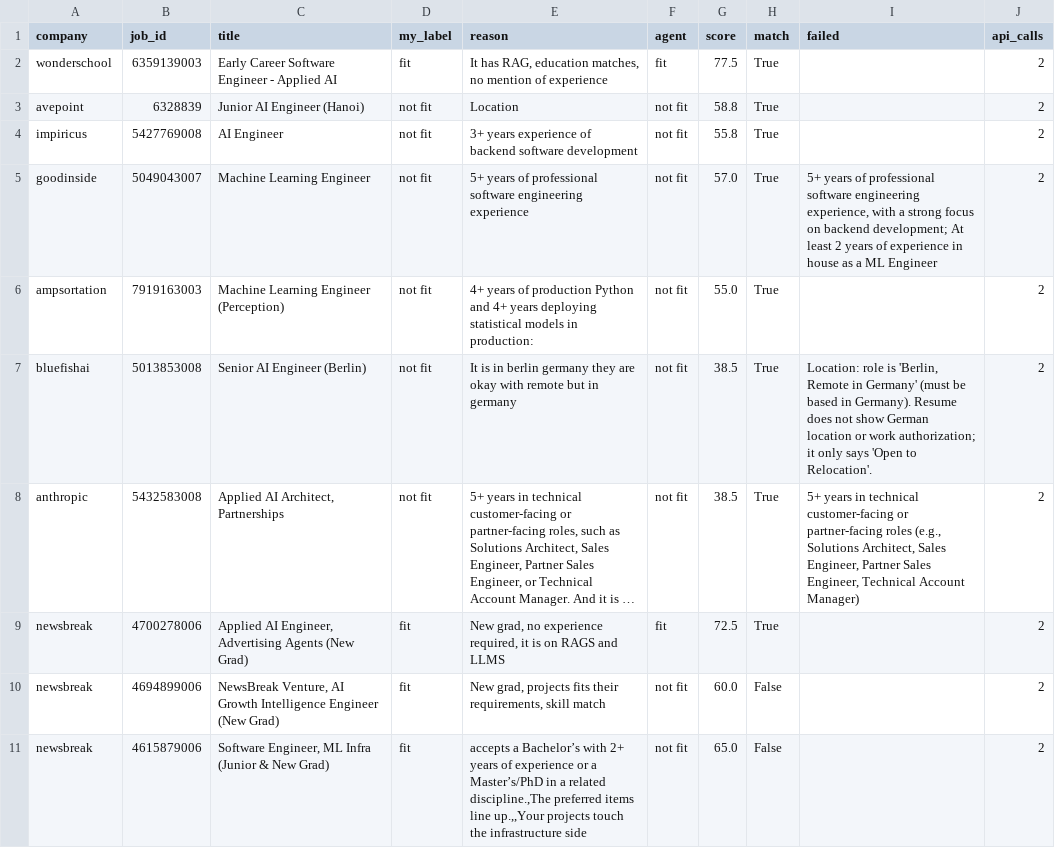
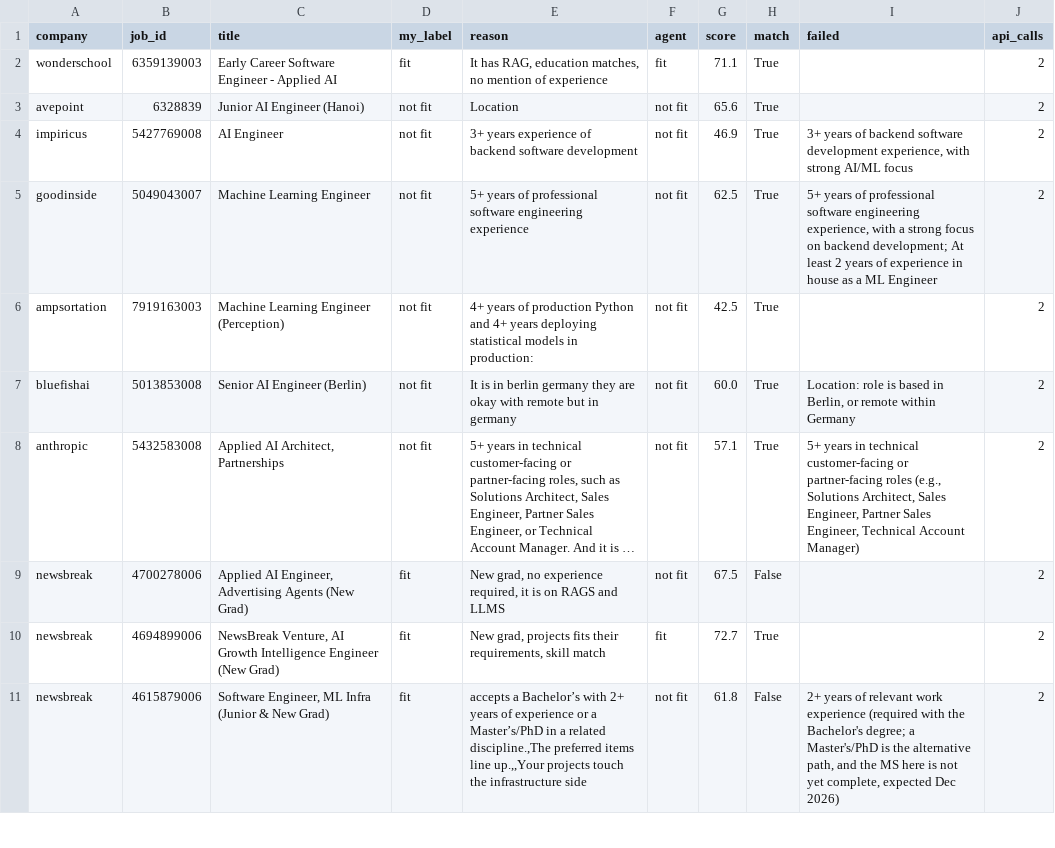
Before and after one commit to Yasasvi-21/job-match-agent, a CSV file: eval_results.csv, drawn as a sheet; only a part is shown; long unchanged cells end in …; the diff covers the shown part only; the diff names each change by its address in the sheet, - before the commit and + after, or states it on an @@ line.

```diff
--- a/eval_results.csv
+++ b/eval_results.csv
-G2 (score): 77.5
+G2 (score): 71.1
-G3 (score): 58.8
+G3 (score): 65.6
-G4 (score): 55.8
+G4 (score): 46.9
-I4 (failed): (empty)
+I4 (failed): 3+ years of backend software development experience, with strong AI/ML focus
-G5 (score): 57.0
+G5 (score): 62.5
-G6 (score): 55.0
+G6 (score): 42.5
-G7 (score): 38.5
+G7 (score): 60.0
-I7 (failed): …role is 'Berlin, Remote in Germany' (must be based in Germany). Resume does not show German location or work authorization; it only says 'Open to Relocation'.
+I7 (failed): …role is based in Berlin, or remote within Germany
-G8 (score): 38.5
+G8 (score): 57.1
-F9 (agent): fit
+F9 (agent): not fit
-G9 (score): 72.5
+G9 (score): 67.5
-H9 (match): True
+H9 (match): False
-F10 (agent): not fit
+F10 (agent): fit
-G10 (score): 60.0
+G10 (score): 72.7
-H10 (match): False
+H10 (match): True
-G11 (score): 65.0
+G11 (score): 61.8
-I11 (failed): (empty)
+I11 (failed): 2+ years of relevant work experience (required with the Bachelor's degree; a Master's/PhD is the alternative path, and the MS here is not yet complete, expected Dec 2026)
```
Also changed, not shown: 18 edited cells elsewhere in this file, 2 other files.
